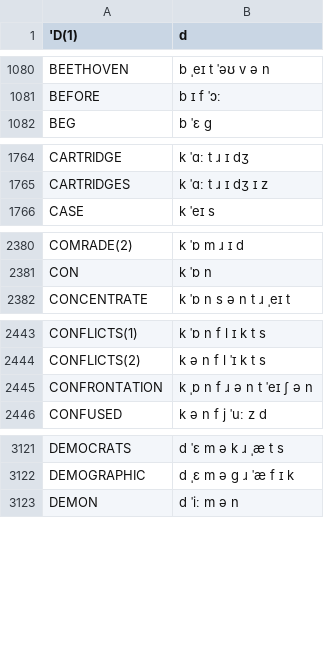
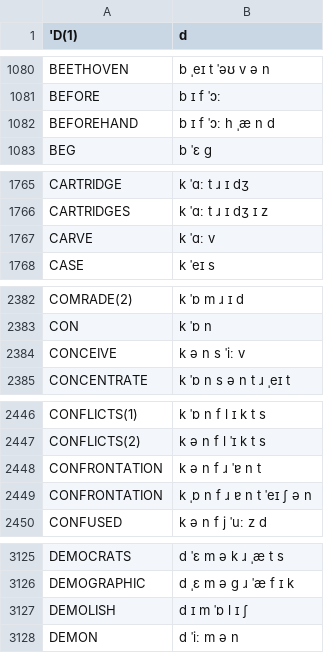
Before and after one commit to JoseLlarena/Britfone, a CSV file: britfone.main.1.0.0.csv, drawn as a sheet; only a part is shown, gaps mark what is left out; the diff covers the shown part only.

Commit message:
fix: pron. of confrontation; add: more entries from bnc top frequencies

```diff
--- a/britfone.main.1.0.0.csv
+++ b/britfone.main.1.0.0.csv
@@ -1081,2 +1081,3 @@ BEETHOVEN, b ˌeɪ t ˈəʊ v ə n
 BEFORE, b ɪ f ˈɔː
+BEFOREHAND, b ɪ f ˈɔː h ˌæ n d
 BEG, b ˈɛ g
@@ -1765,2 +1766,3 @@ CARTRIDGE, k ˈɑː t ɹ ɪ dʒ
 CARTRIDGES, k ˈɑː t ɹ ɪ dʒ ɪ z
+CARVE, k ˈɑː v
 CASE, k ˈeɪ s
@@ -2381,2 +2383,3 @@ COMRADE(2), k ˈɒ m ɹ ɪ d
 CON, k ˈɒ n
+CONCEIVE, k ə n s ˈiː v
 CONCENTRATE, k ˈɒ n s ə n t ɹ ˌeɪ t
@@ -2444,3 +2447,4 @@ CONFLICTS(1), k ˈɒ n f l ɪ k t s
 CONFLICTS(2), k ə n f l ˈɪ k t s
-CONFRONTATION, k ˌɒ n f ɹ ə n t ˈeɪ ʃ ə n
+CONFRONTATION, k ə n f ɹ ˈɐ n t
+CONFRONTATION, k ˌɒ n f ɹ ɐ n t ˈeɪ ʃ ə n
 CONFUSED, k ə n f j ˈuː z d
@@ -3122,2 +3126,3 @@ DEMOCRATS, d ˈɛ m ə k ɹ ˌæ t s
 DEMOGRAPHIC, d ˌɛ m ə g ɹ ˈæ f ɪ k
+DEMOLISH, d ɪ m ˈɒ l ɪ ʃ
 DEMON, d ˈiː m ə n
```
Also changed, not shown: 30 added rows elsewhere in this file.
